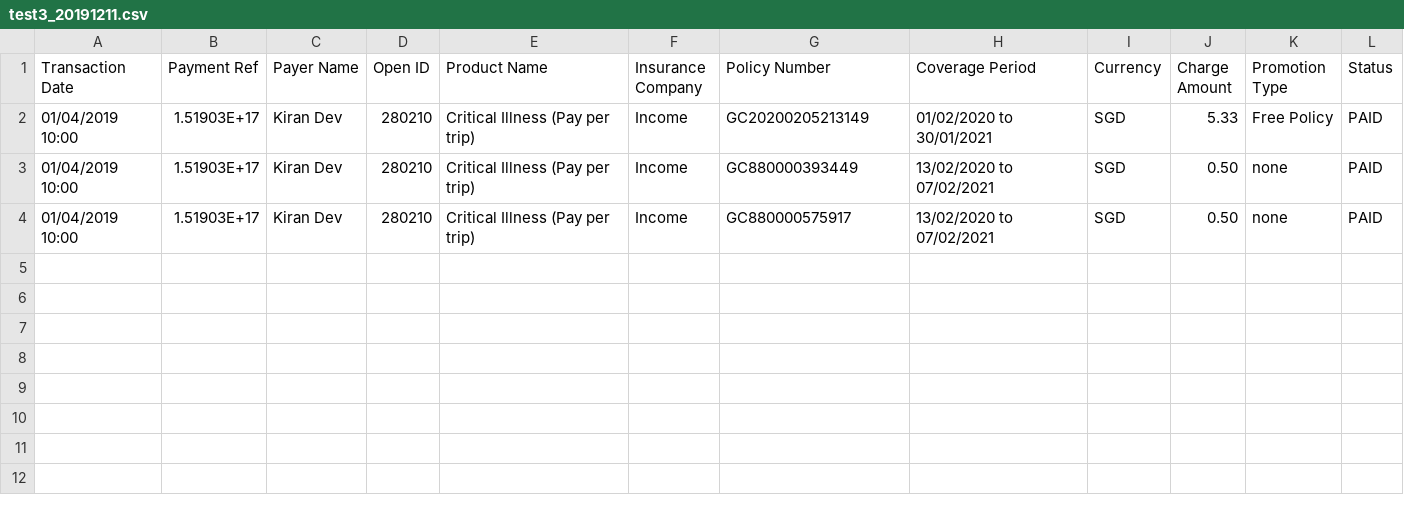
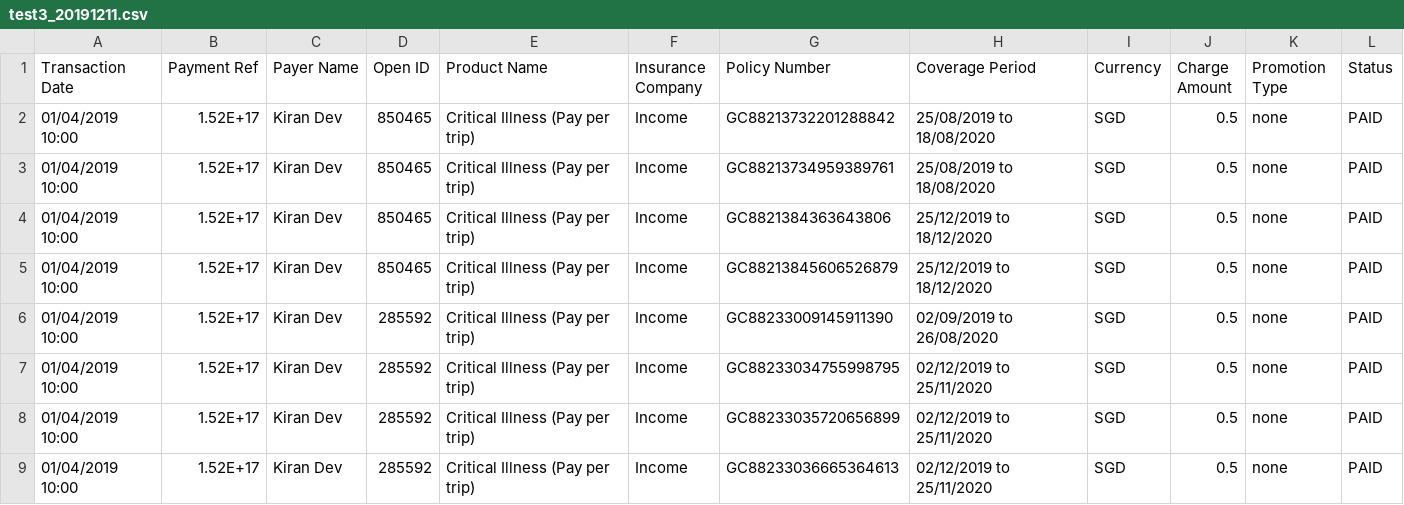
Before and after one commit to dorise1/test, a CSV file: test3_20191211.csv, drawn as a sheet.

Commit message:
Update test3_20191211.csv

```diff
--- a/test3_20191211.csv
+++ b/test3_20191211.csv
@@ -1,4 +1,9 @@
 Transaction Date,Payment Ref,Payer Name,Open ID,Product Name,Insurance Company,Policy Number,Coverage Period,Currency,Charge Amount,Promotion Type,Status
-01/04/2019 10:00,1.51903E+17,Kiran Dev,280210,Critical Illness (Pay per trip),Income,GC20200205213149,01/02/2020 to 30/01/2021,SGD,5.33,Free Policy,PAID
-01/04/2019 10:00,1.51903E+17,Kiran Dev,280210,Critical Illness (Pay per trip),Income,GC880000393449,13/02/2020 to 07/02/2021,SGD,0.50,none,PAID
-01/04/2019 10:00,1.51903E+17,Kiran Dev,280210,Critical Illness (Pay per trip),Income,GC880000575917,13/02/2020 to 07/02/2021,SGD,0.50,none,PAID
+01/04/2019 10:00,1.52E+17,Kiran Dev,850465,Critical Illness (Pay per trip),Income,GC88213732201288842,25/08/2019 to 18/08/2020,SGD,0.5,none,PAID
+01/04/2019 10:00,1.52E+17,Kiran Dev,850465,Critical Illness (Pay per trip),Income,GC88213734959389761,25/08/2019 to 18/08/2020,SGD,0.5,none,PAID
+01/04/2019 10:00,1.52E+17,Kiran Dev,850465,Critical Illness (Pay per trip),Income,GC8821384363643806,25/12/2019 to 18/12/2020,SGD,0.5,none,PAID
+01/04/2019 10:00,1.52E+17,Kiran Dev,850465,Critical Illness (Pay per trip),Income,GC88213845606526879,25/12/2019 to 18/12/2020,SGD,0.5,none,PAID
+01/04/2019 10:00,1.52E+17,Kiran Dev,285592,Critical Illness (Pay per trip),Income,GC88233009145911390,02/09/2019 to 26/08/2020,SGD,0.5,none,PAID
+01/04/2019 10:00,1.52E+17,Kiran Dev,285592,Critical Illness (Pay per trip),Income,GC88233034755998795,02/12/2019 to 25/11/2020,SGD,0.5,none,PAID
+01/04/2019 10:00,1.52E+17,Kiran Dev,285592,Critical Illness (Pay per trip),Income,GC88233035720656899,02/12/2019 to 25/11/2020,SGD,0.5,none,PAID
+01/04/2019 10:00,1.52E+17,Kiran Dev,285592,Critical Illness (Pay per trip),Income,GC88233036665364613,02/12/2019 to 25/11/2020,SGD,0.5,none,PAID
```
